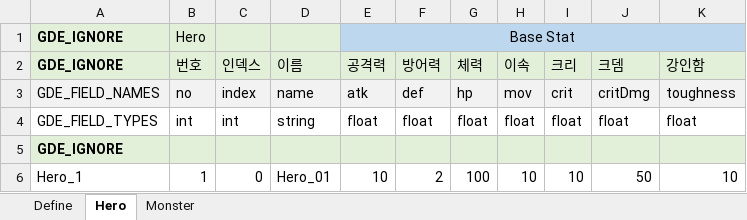
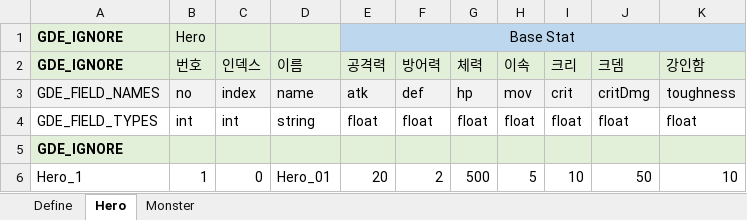
Before and after one commit to suoki87/HumanWeapon, an Excel workbook: Assets/TableData/Tables.xlsx, sheet Hero, drawn as a sheet; values as stored, in another font and other column widths than the file's, no borders; the diff names each change by its address in the sheet, - before the commit and + after, or states it on an @@ line.

```diff
--- a/Assets/TableData/Tables.xlsx (sheet Hero)
+++ b/Assets/TableData/Tables.xlsx (sheet Hero)
-E6: 10
+E6: 20
-G6: 100
+G6: 500
-H6: 10
+H6: 5
```
Also changed, not shown: 51 other files.
